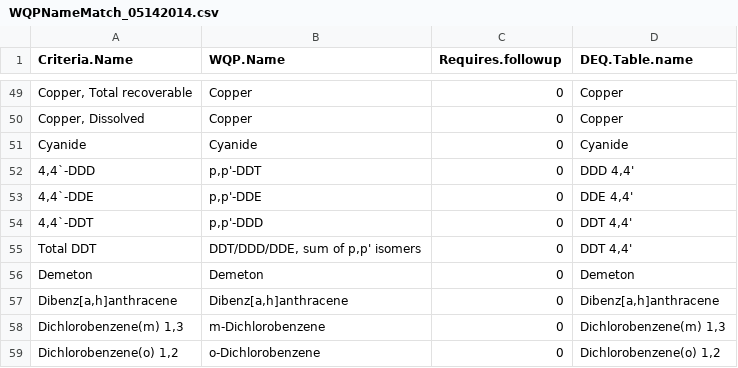
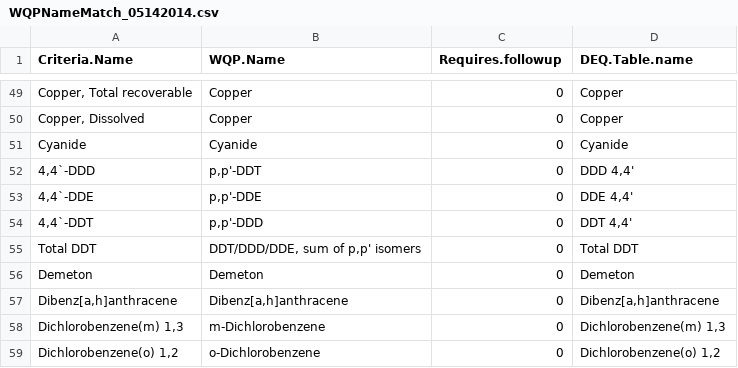
Before and after one commit to petertbryant/ToxicsRedo, a CSV file: WQPNameMatch_05142014.csv, drawn as a sheet; only a part is shown, gaps mark what is left out.

Commit message:
Included handling of Estuaries. Still need to work on total to dissolved conversions.

```diff
--- a/WQPNameMatch_05142014.csv
+++ b/WQPNameMatch_05142014.csv
@@ -54,3 +54,3 @@ Cyanide,Cyanide,0,Cyanide
 "4,4`-DDT","p,p'-DDD",0,"DDT 4,4'"
-Total DDT,"DDT/DDD/DDE, sum of p,p' isomers",0,"DDT 4,4'"
+Total DDT,"DDT/DDD/DDE, sum of p,p' isomers",0,Total DDT
 Demeton,Demeton,0,Demeton
```
Also changed, not shown: 3 other files.
